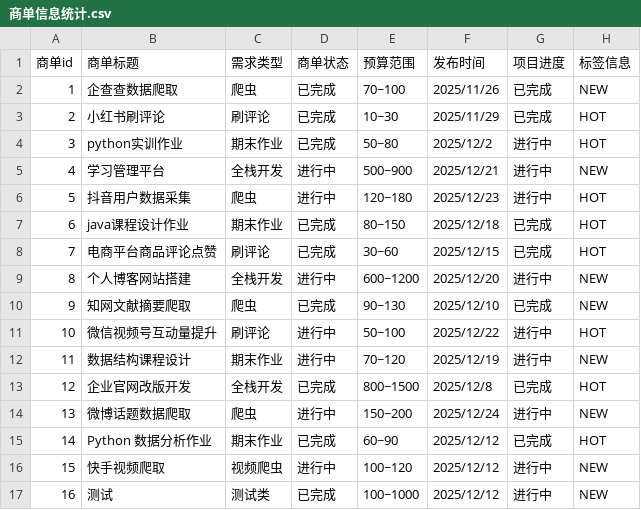
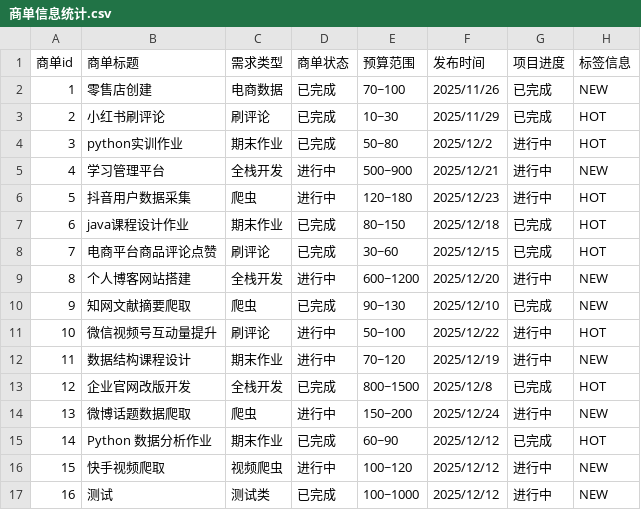
Before and after one commit to dawdaw1111/students, a CSV file: data/商单信息统计.csv, drawn as a sheet.

```diff
--- a/data/商单信息统计.csv
+++ b/data/商单信息统计.csv
@@ -1,3 +1,3 @@
 商单id,商单标题,需求类型,商单状态,预算范围,发布时间,项目进度,标签信息
-1,企查查数据爬取,爬虫,已完成,70~100,2025/11/26,已完成,NEW
+1,零售店创建,电商数据,已完成,70~100,2025/11/26,已完成,NEW
 2,小红书刷评论,刷评论,已完成,10~30,2025/11/29,已完成,HOT
```
Also changed, not shown: 8 other files.
